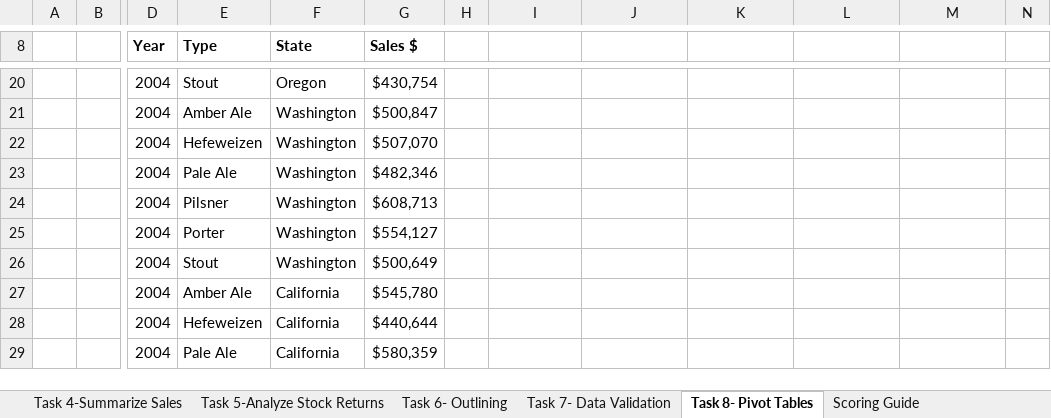
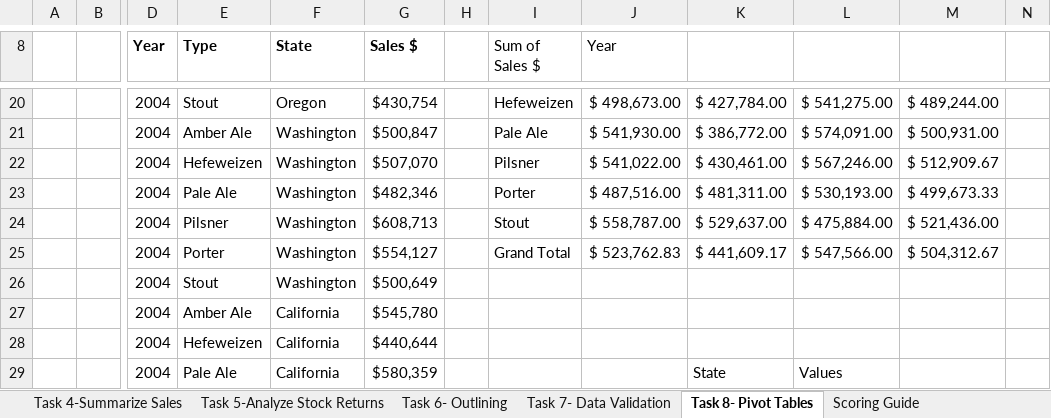
Before and after one commit to iiabdulrazak/LendoTest, an Excel workbook: data/Excel_Challenge_Test_Empty.xlsm, sheet Task 8- Pivot Tables, drawn as a sheet; only a part is shown, gaps mark what is left out; values as stored, in another font and other column widths than the file's, no borders; the diff covers the shown part only; the diff names each change by its address in the sheet, - before the commit and + after, or states it on an @@ line.

```diff
--- a/data/Excel_Challenge_Test_Empty.xlsm (sheet Task 8- Pivot Tables)
+++ b/data/Excel_Challenge_Test_Empty.xlsm (sheet Task 8- Pivot Tables)
-I8: (empty)
+I8: Sum of Sales $
-J8: (empty)
+J8: Year
-I20 (Sum of Sales $): (empty)
+I20 (Sum of Sales $): Hefeweizen
-J20 (Year): (empty)
+J20 (Year): $ 498,673.00
-K20: (empty)
+K20: $ 427,784.00
-L20: (empty)
+L20: $ 541,275.00
-M20: (empty)
+M20: $ 489,244.00
-I21 (Sum of Sales $): (empty)
+I21 (Sum of Sales $): Pale Ale
-J21 (Year): (empty)
+J21 (Year): $ 541,930.00
-K21: (empty)
+K21: $ 386,772.00
-L21: (empty)
+L21: $ 574,091.00
-M21: (empty)
+M21: $ 500,931.00
-I22 (Sum of Sales $): (empty)
+I22 (Sum of Sales $): Pilsner
-J22 (Year): (empty)
+J22 (Year): $ 541,022.00
-K22: (empty)
+K22: $ 430,461.00
-L22: (empty)
+L22: $ 567,246.00
-M22: (empty)
+M22: $ 512,909.67
-I23 (Sum of Sales $): (empty)
+I23 (Sum of Sales $): Porter
-J23 (Year): (empty)
+J23 (Year): $ 487,516.00
-K23: (empty)
+K23: $ 481,311.00
-L23: (empty)
+L23: $ 530,193.00
-M23: (empty)
+M23: $ 499,673.33
-I24 (Sum of Sales $): (empty)
+I24 (Sum of Sales $): Stout
-J24 (Year): (empty)
+J24 (Year): $ 558,787.00
-K24: (empty)
+K24: $ 529,637.00
-L24: (empty)
+L24: $ 475,884.00
-M24: (empty)
+M24: $ 521,436.00
-I25 (Sum of Sales $): (empty)
+I25 (Sum of Sales $): Grand Total
-J25 (Year): (empty)
+J25 (Year): $ 523,762.83
-K25: (empty)
+K25: $ 441,609.17
-L25: (empty)
+L25: $ 547,566.00
-M25: (empty)
+M25: $ 504,312.67
-K29: (empty)
+K29: State
-L29: (empty)
+L29: Values
```
Also changed, not shown: 5 added rows, 5 removed rows and 45 edited cells elsewhere in this sheet, sheet Task 2-Total Pay Report, sheet Task 3-Employee Name Report, sheet Task 5-Analyze Stock Returns, sheet Task 1-Contract Work, charts or pictures.
